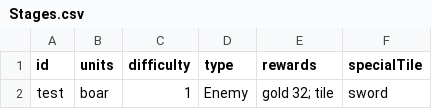
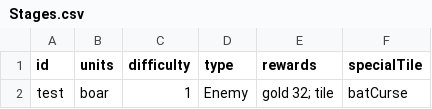
Before and after one commit to beneficii/blocks-puzzle-rpg, a CSV file: Assets/Game/Data/Tables/Stages.csv, drawn as a sheet.

Commit message:
Add various tile actions

```diff
--- a/Assets/Game/Data/Tables/Stages.csv
+++ b/Assets/Game/Data/Tables/Stages.csv
@@ -1,2 +1,2 @@
 id|units|difficulty|type|rewards|specialTile
-test|boar|1|Enemy|gold 32; tile|sword
+test|boar|1|Enemy|gold 32; tile|batCurse
```
Also changed, not shown: Assets/Game/Data/Tables/Tiles.csv, 12 other files.
